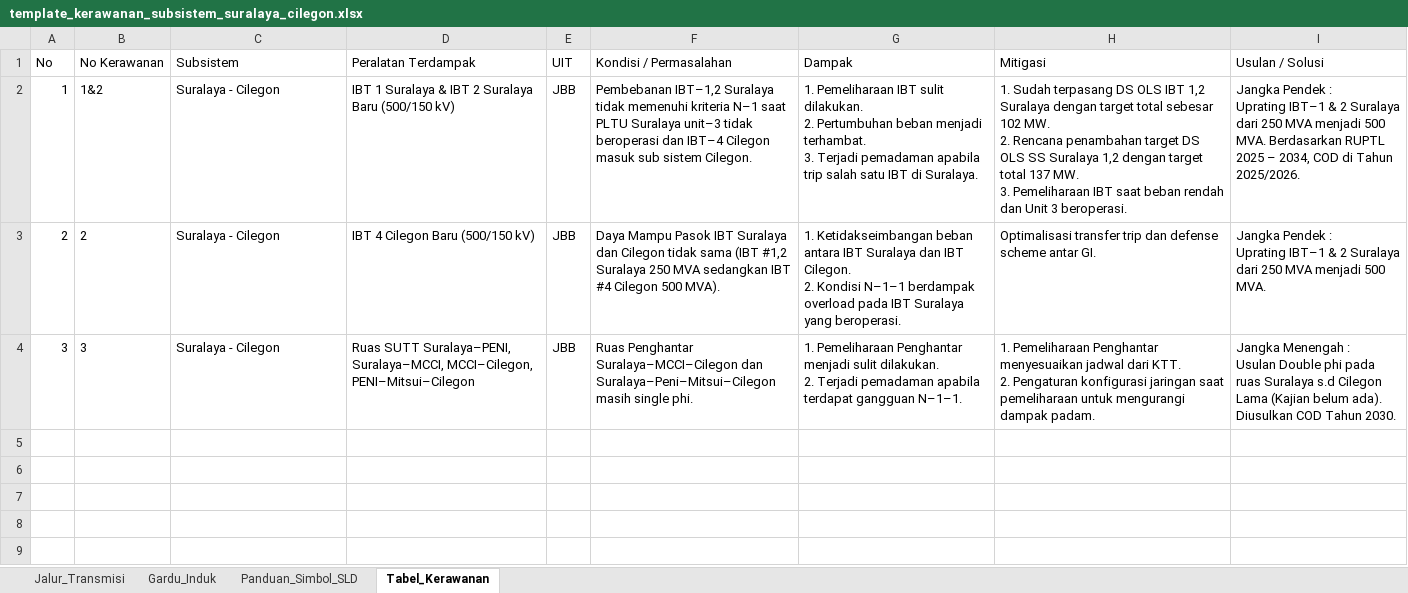
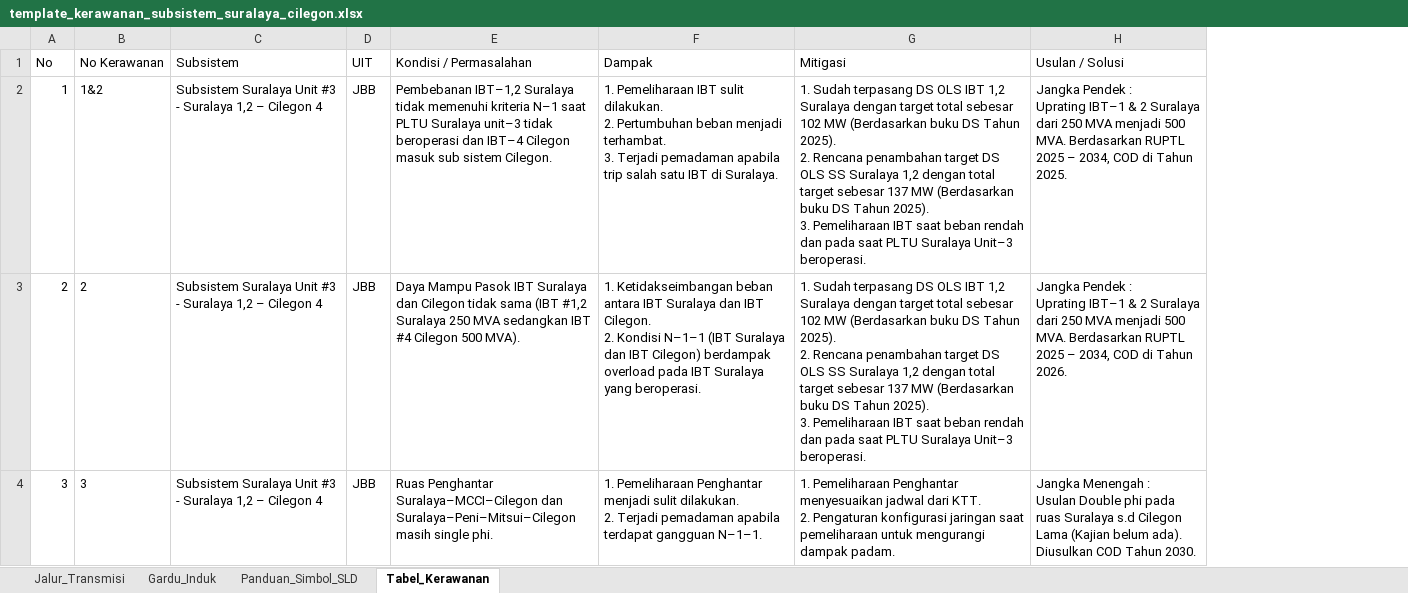
Before and after one commit to abatasa10/hifiworkingtransmisi, an Excel workbook: peta-kerawanan/dist/template_kerawanan_subsistem_suralaya_cilegon.xlsx, sheet Tabel_Kerawanan, drawn as a sheet; values as stored, in another font and other column widths than the file's, no borders; removed rows and columns are numbered as before the commit, all else as after; ↵ is a line break in a cell; the diff names each change by its address in the sheet, - before the commit and + after, or states it on an @@ line.

```diff
--- a/peta-kerawanan/dist/template_kerawanan_subsistem_suralaya_cilegon.xlsx (sheet Tabel_Kerawanan)
+++ b/peta-kerawanan/dist/template_kerawanan_subsistem_suralaya_cilegon.xlsx (sheet Tabel_Kerawanan)
-column D (Peralatan Terdampak), rows 2-4: IBT 1 Suralaya & IBT 2 Suralaya Baru (500/150 kV) | IBT 4 Cilegon Baru (500/150 kV) | Ruas SUTT Suralaya–PENI, Suralaya–MCCI, MCCI–Cilegon, PENI–Mitsui–Cilegon
-C2:C4 (Subsistem): Suralaya - Cilegon
+C2:C4 (Subsistem): Subsistem Suralaya Unit #3 - Suralaya 1,2 – Cilegon 4
-G2 (Mitigasi): …sebesar 102 MW. ↵ 2. Rencana penambahan target DS OLS SS Suralaya 1,2 dengan target total 137 MW. ↵ 3. Pemeliharaan IBT saat beban rendah dan Unit 3 beroperasi.
+G2 (Mitigasi): …sebesar 102 MW (Berdasarkan buku DS Tahun 2025). ↵ 2. Rencana penambahan target DS OLS SS Suralaya 1,2 dengan total target sebesar 137 MW (Berdasarkan buku DS Tahun 2025). ↵ 3. Pemeliharaan IBT saat beban rendah dan pada saat PLTU Suralaya Unit–3 beroperasi.
-H2 (Usulan / Solusi): …di Tahun 2025/2026.
+H2 (Usulan / Solusi): …di Tahun 2025.
-F3 (Dampak): …Kondisi N–1–1 berdampak overload…
+F3 (Dampak): …Kondisi N–1–1 (IBT Suralaya dan IBT Cilegon) berdampak overload…
-G3 (Mitigasi): Optimalisasi transfer trip dan defense scheme antar GI.
+G3 (Mitigasi): 1. Sudah terpasang DS OLS IBT 1,2 Suralaya dengan target total sebesar 102 MW (Berdasarkan buku DS Tahun 2025). ↵ 2. Rencana penambahan target DS OLS SS Suralaya 1,2 dengan total target sebesar 137 MW (Berdasarkan buku DS Tahun 2025). ↵ 3. Pemeliharaan IBT saat beban rendah dan pada saat PLTU Suralaya Unit–3 beroperasi.
-H3 (Usulan / Solusi): …500 MVA.
+H3 (Usulan / Solusi): …500 MVA. Berdasarkan RUPTL 2025 – 2034, COD di Tahun 2026.
```
Also changed, not shown: sheet Jalur_Transmisi, sheet Gardu_Induk, sheet Panduan_Simbol_SLD, peta-kerawanan/public/template_kerawanan_subsistem_suralaya_cilegon.xlsx, 9 other files.
